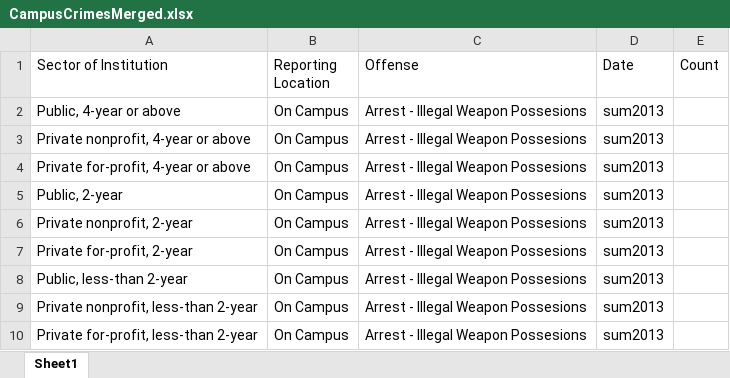
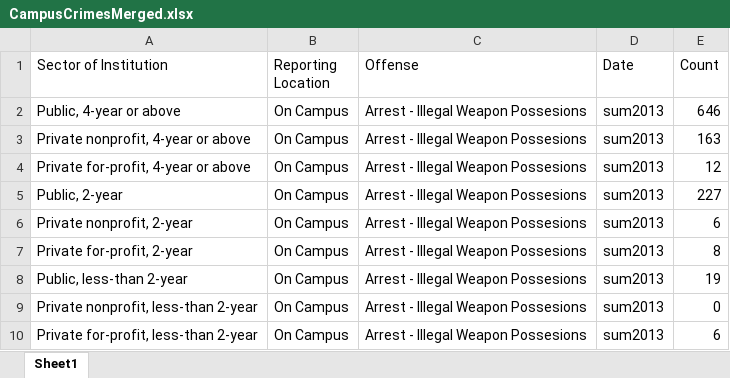
Before and after one commit to HashedDan/CampusCrimes, an Excel workbook: CampusCrimesMerged.xlsx, sheet Sheet1, drawn as a sheet; values as stored, in another font and other column widths than the file's, no borders; the diff names each change by its address in the sheet, - before the commit and + after, or states it on an @@ line.

Commit message:
Copied number of instances of ‘Arrest - Illegal Weapon Possessions’ for each institution as Count attribute for applicable records in CampusCrimesMerged.xls (1 to 1).

```diff
--- a/CampusCrimesMerged.xlsx (sheet Sheet1)
+++ b/CampusCrimesMerged.xlsx (sheet Sheet1)
-E2 (Count): (empty)
+E2 (Count): 646
-E3 (Count): (empty)
+E3 (Count): 163
-E4 (Count): (empty)
+E4 (Count): 12
-E5 (Count): (empty)
+E5 (Count): 227
-E6 (Count): (empty)
+E6 (Count): 6
-E7 (Count): (empty)
+E7 (Count): 8
-E8 (Count): (empty)
+E8 (Count): 19
-E9 (Count): (empty)
+E9 (Count): 0
-E10 (Count): (empty)
+E10 (Count): 6
```
